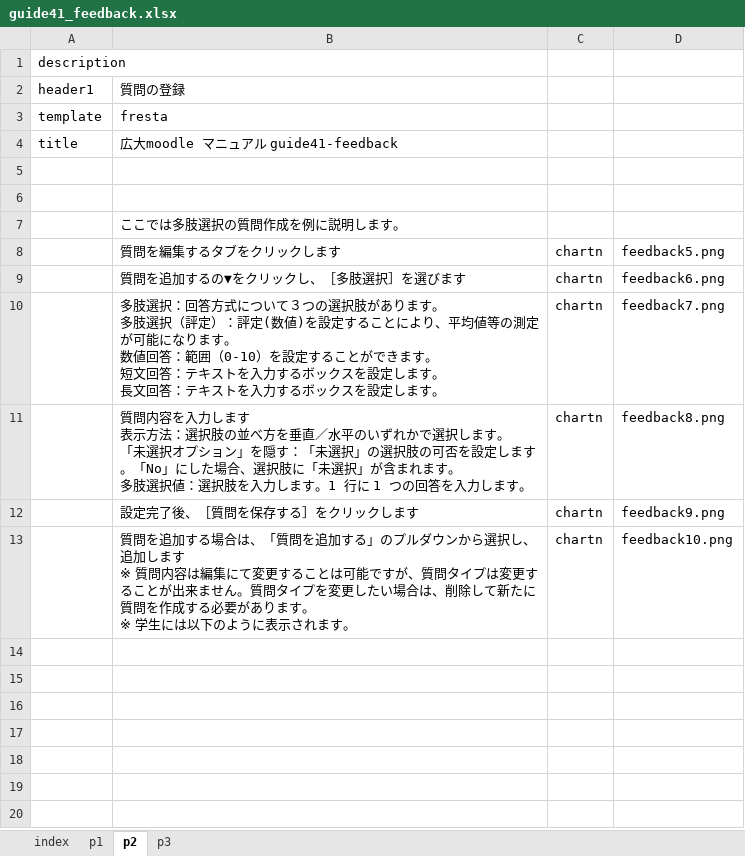
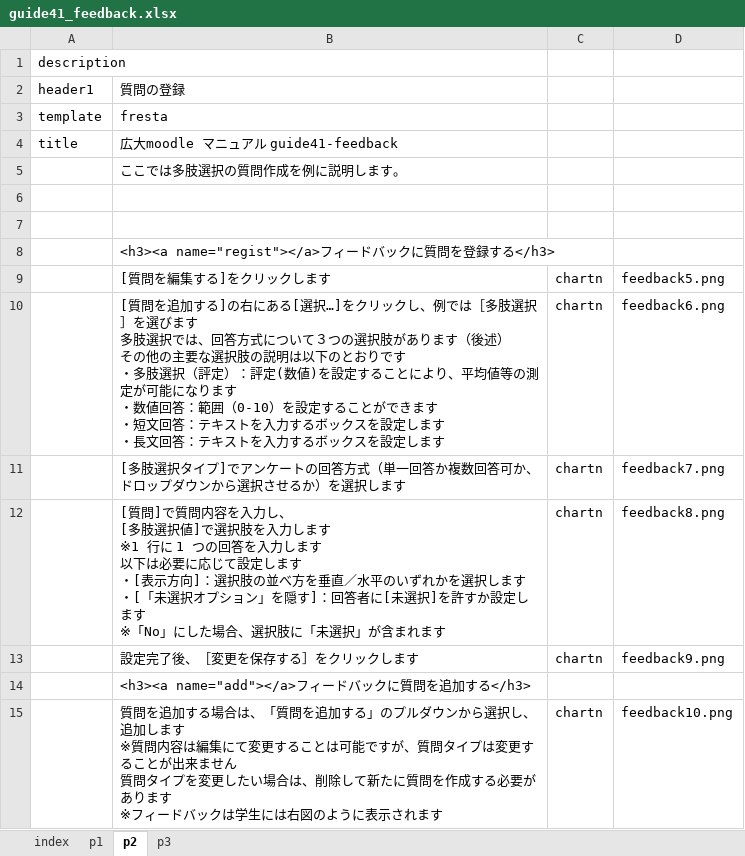
Before and after one commit to imc-lms-adm/support-vle-man, an Excel workbook: guide41_feedback.xlsx, sheet p2, drawn as a sheet; values as stored, in another font and other column widths than the file's, no borders; addresses are those after the commit; ↵ is a line break in a cell; the diff names each change by its address in the sheet, - before the commit and + after, or states it on an @@ line.

```diff
--- a/guide41_feedback.xlsx (sheet p2)
+++ b/guide41_feedback.xlsx (sheet p2)
+row 5:  | ここでは多肢選択の質問作成を例に説明します。
-B8: ここでは多肢選択の質問作成を例に説明します。
+B8: <h3><a name="regist"></a>フィードバックに質問を登録する</h3>
-B9: 質問を編集するタブをクリックします
+B9: [質問を編集する]をクリックします
-B10: 質問を追加するの▼をクリックし、［多肢選択］を選びます
+B10: [質問を追加する]の右にある[選択…]をクリックし、例では［多肢選択］を選びます ↵ 多肢選択では、回答方式について３つの選択肢があります（後述） ↵ その他の主要な選択肢の説明は以下のとおりです ↵ ・多肢選択（評定）：評定(数値)を設定することにより、平均値等の測定が可能になります ↵ ・数値回答：範囲（0-10）を設定することができます ↵ ・短文回答：テキストを入力するボックスを設定します ↵ ・長文回答：テキストを入力するボックスを設定します
-B11: 多肢選択：回答方式について３つの選択肢があります。 ↵ 多肢選択（評定）：評定(数値)を設定することにより、平均値等の測定が可能になります。 ↵ 数値回答：範囲（0-10）を設定することができます。 ↵ 短文回答：テキストを入力するボックスを設定します。 ↵ 長文回答：テキストを入力するボックスを設定します。
+B11: [多肢選択タイプ]でアンケートの回答方式（単一回答か複数回答可か、ドロップダウンから選択させるか）を選択します
-B12: 質問内容を入力します ↵ 表示方法：選択肢の並べ方を垂直／水平のいずれかで選択します。 ↵ 「未選択オプション」を隠す：「未選択」の選択肢の可否を設定します。「No」にした場合、選択肢に「未選択」が含まれます。 ↵ 多肢選択値：選択肢を入力します。1 行に 1 つの回答を入力します。
+B12: [質問]で質問内容を入力し、 ↵ [多肢選択値]で選択肢を入力します ↵ ※1 行に 1 つの回答を入力します ↵ 以下は必要に応じて設定します ↵ ・[表示方向]：選択肢の並べ方を垂直／水平のいずれかを選択します ↵ ・[「未選択オプション」を隠す]：回答者に[未選択]を許すか設定します ↵ ※「No」にした場合、選択肢に「未選択」が含まれます
-B13: 設定完了後、［質問を保存する］をクリックします
+B13: 設定完了後、［変更を保存する］をクリックします
+row 14:  | <h3><a name="add"></a>フィードバックに質問を追加する</h3>
-B15: …来ません。質問タイプを変更したい場合は、削除して新たに質問を作成する必要があります。 ↵ ※ 学生には以下のように表示されます。
+B15: …来ません ↵ 質問タイプを変更したい場合は、削除して新たに質問を作成する必要があります ↵ ※フィードバックは学生には右図のように表示されます
```
Also changed, not shown: sheet p1, sheet p3.
